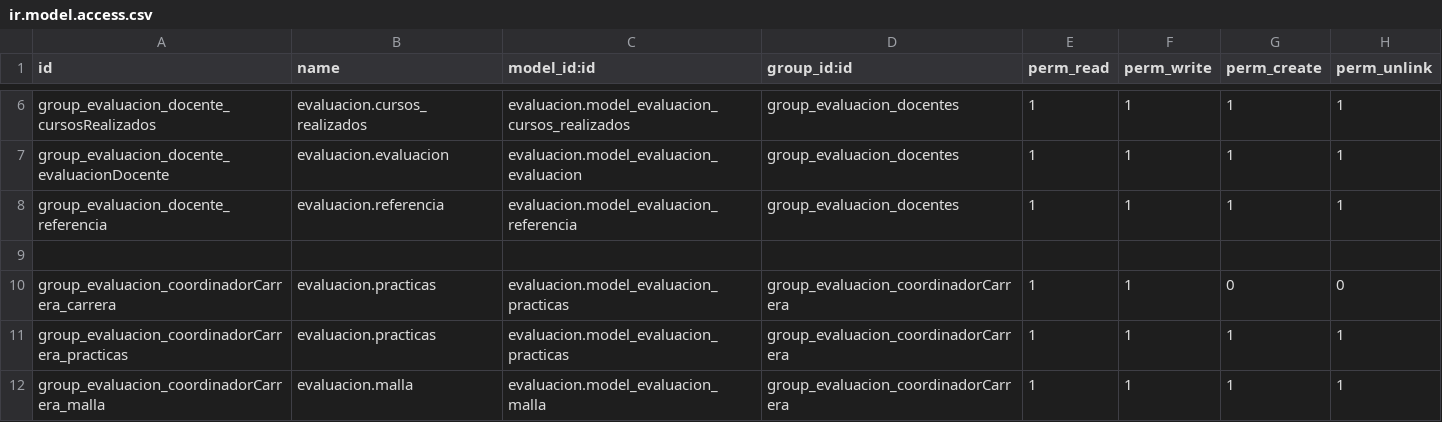
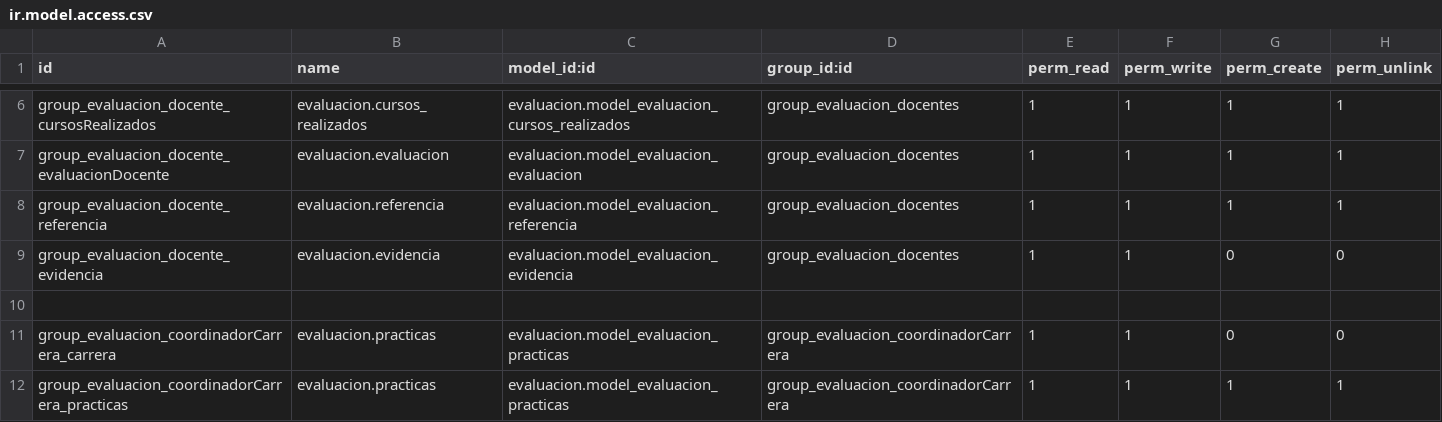
Before and after one commit to JosselynGuazha/evaluacion, a CSV file: security/ir.model.access.csv, drawn as a sheet; only a part is shown, gaps mark what is left out; the shorter side is filled out with more unchanged rows; the diff names each change by its address in the sheet, - before the commit and + after, or states it on an @@ line.

Commit message:
Asignar Asignatura a Docente

```diff
--- a/security/ir.model.access.csv
+++ b/security/ir.model.access.csv
+row 9: group_evaluacion_docente_evidencia | evaluacion.evidencia | evaluacion.model_evaluacion_evidencia | group_evaluacion_docentes | 1 | 1 | 0 | 0
```
Also changed, not shown: 16 other files.
